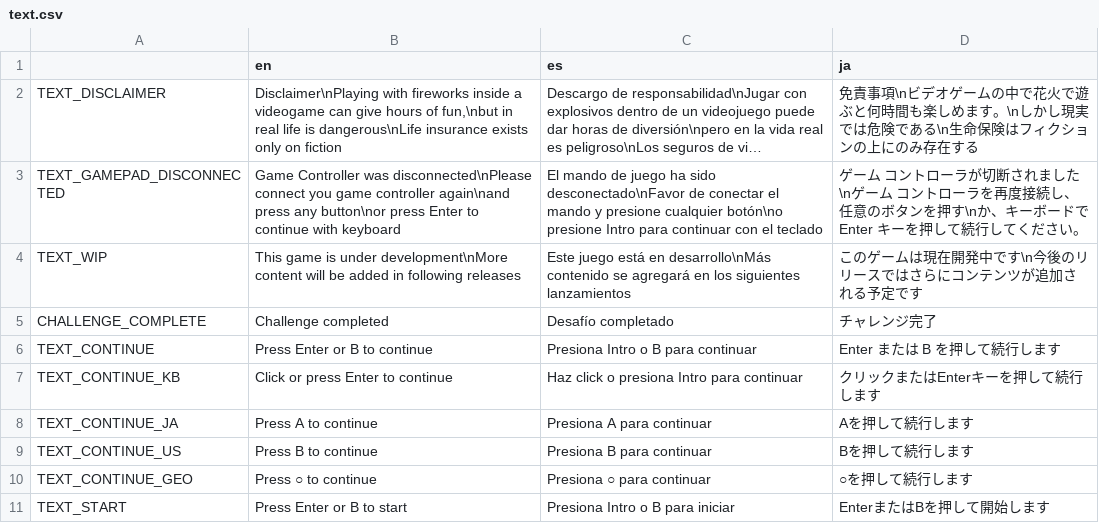
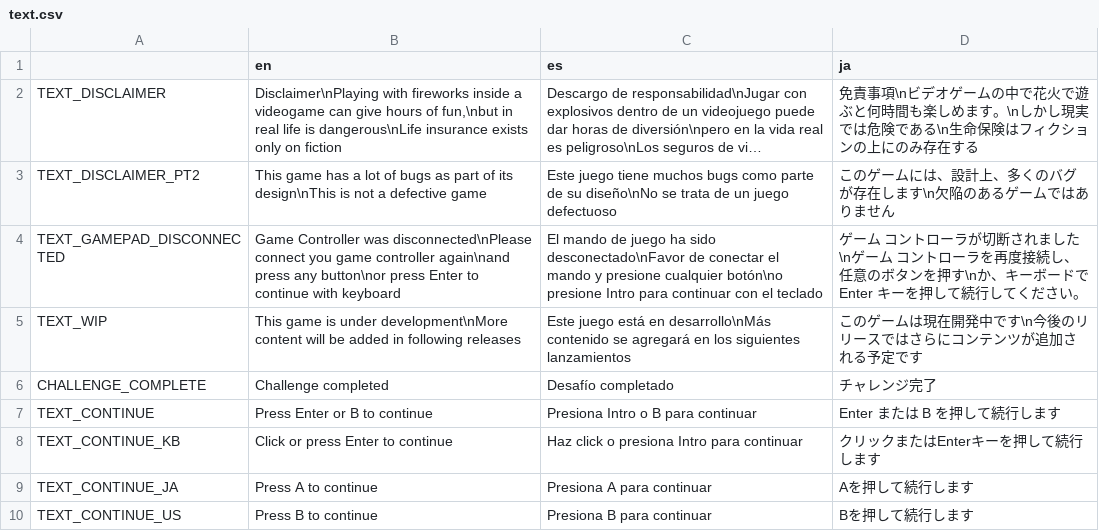
Before and after one commit to asgardius/midori-school, a CSV file: text.csv, drawn as a sheet; only a part is shown; the shorter side is filled out with more unchanged rows; long unchanged cells end in …; the diff names each change by its address in the sheet, - before the commit and + after, or states it on an @@ line.

```diff
--- a/text.csv
+++ b/text.csv
+row 3: TEXT_DISCLAIMER_PT2 | This game has a lot of bugs as part of its design\nThis is not a defective game | Este juego tiene muchos bugs como parte de su diseño\nNo se trata de un juego defectuoso | このゲームには、設計上、多くのバグが存在します\n欠陥のあるゲームではありません
```
Also changed, not shown: 1 other file.
